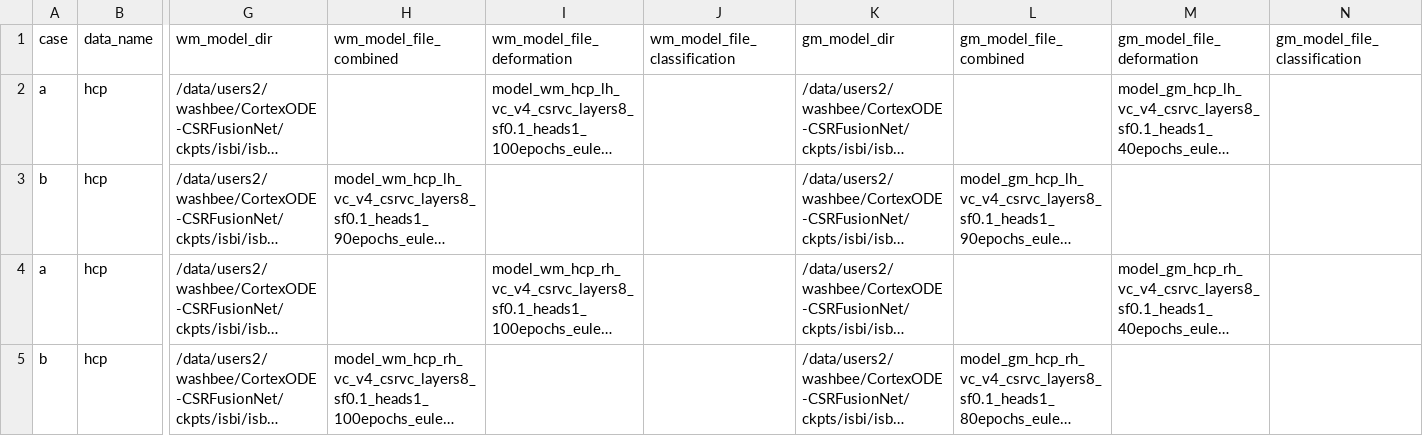
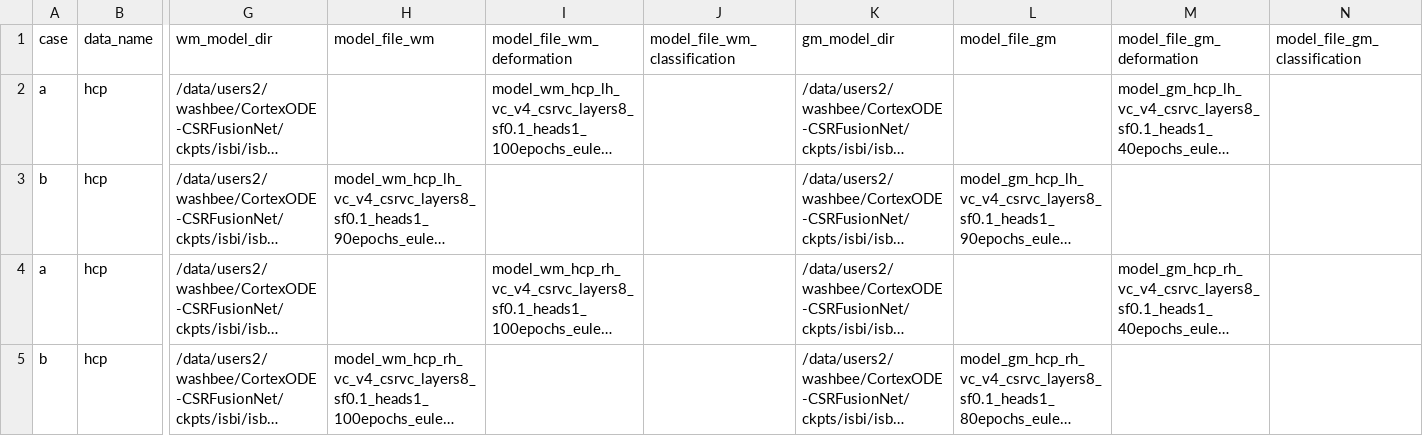
Before and after one commit to neuroneural/CSRP-CSRParcellation, a CSV file: isbianalysis/models_arguments.csv, drawn as a sheet; only a part is shown, gaps mark what is left out; long unchanged cells end in …; the diff names each change by its address in the sheet, - before the commit and + after, or states it on an @@ line.

```diff
--- a/isbianalysis/models_arguments.csv
+++ b/isbianalysis/models_arguments.csv
-H1: wm_model_file_combined
+H1: model_file_wm
-I1: wm_model_file_deformation
+I1: model_file_wm_deformation
-J1: wm_model_file_classification
+J1: model_file_wm_classification
-L1: gm_model_file_combined
+L1: model_file_gm
-M1: gm_model_file_deformation
+M1: model_file_gm_deformation
-N1: gm_model_file_classification
+N1: model_file_gm_classification
```
Also changed, not shown: 9 other files.
